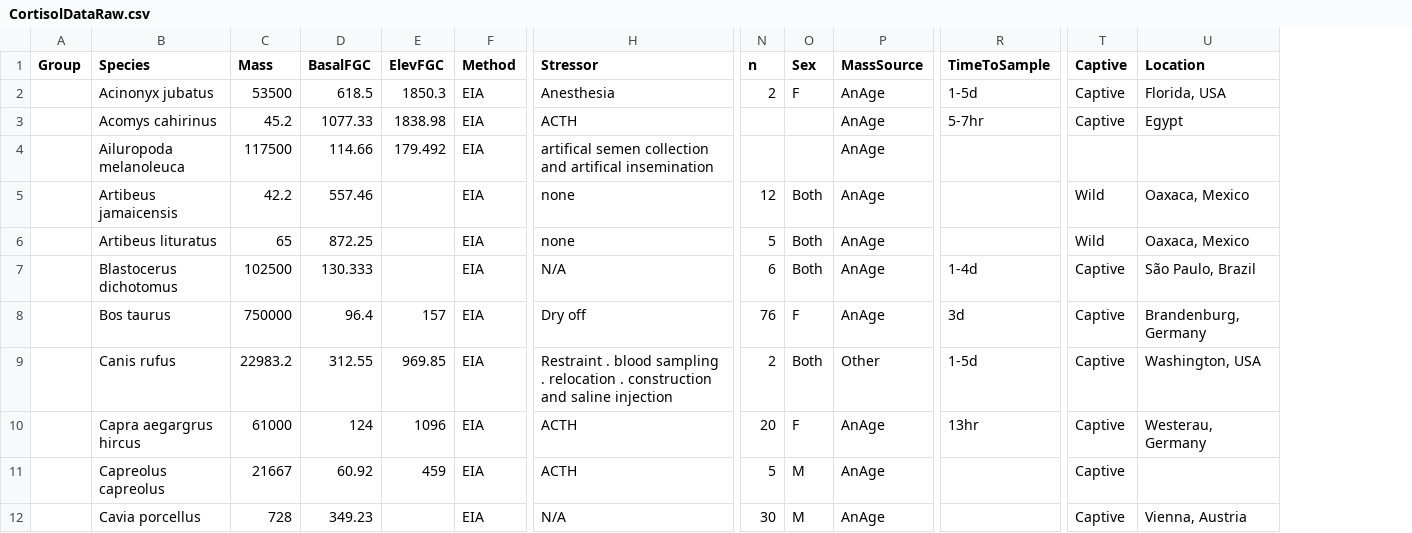
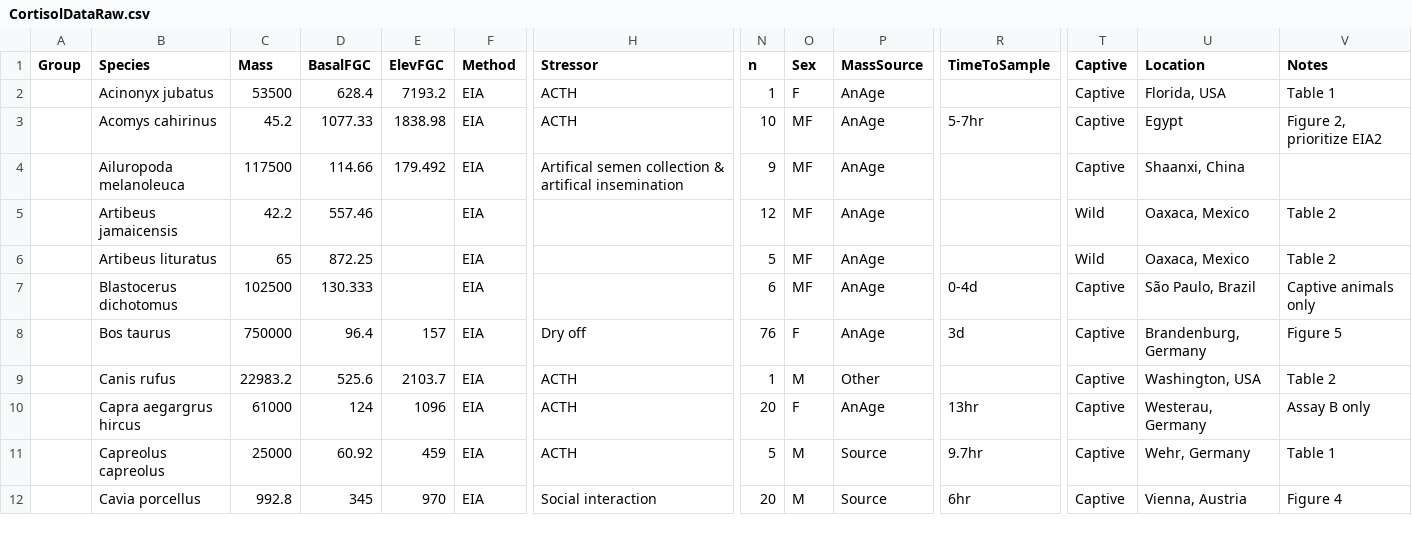
Before and after one commit to kphudson13/Mammal_Stress_2025, a CSV file: Cortisol/CortisolDataRaw.csv, drawn as a sheet; only a part is shown, gaps mark what is left out; the diff covers the shown part only; the diff names each change by its address in the sheet, - before the commit and + after, or states it on an @@ line.

```diff
--- a/Cortisol/CortisolDataRaw.csv
+++ b/Cortisol/CortisolDataRaw.csv
+column V (Notes), rows 2-12: Table 1 | Figure 2, prioritize EIA2 |  | Table 2 | Table 2 | Captive animals only | Figure 5 | Table 2 | Assay B only | Table 1 | Figure 4
-D2 (BasalFGC): 618.5
+D2 (BasalFGC): 628.4
-E2 (ElevFGC): 1850.3
+E2 (ElevFGC): 7193.2
-H2 (Stressor): Anesthesia
+H2 (Stressor): ACTH
-N2 (n): 2
+N2 (n): 1
-R2 (TimeToSample): 1-5d
+R2 (TimeToSample): (empty)
-N3 (n): (empty)
+N3 (n): 10
-O3:O4 (Sex): (empty)
+O3:O4 (Sex): MF
-H4 (Stressor): artifical semen collection and artifical insemination
+H4 (Stressor): Artifical semen collection & artifical insemination
-N4 (n): (empty)
+N4 (n): 9
-T4 (Captive): (empty)
+T4 (Captive): Captive
-U4 (Location): (empty)
+U4 (Location): Shaanxi, China
-H5:H6 (Stressor): none
+H5:H6 (Stressor): (empty)
-O5:O7 (Sex): Both
+O5:O7 (Sex): MF
-H7 (Stressor): N/A
+H7 (Stressor): (empty)
-R7 (TimeToSample): 1-4d
+R7 (TimeToSample): 0-4d
-D9 (BasalFGC): 312.55
+D9 (BasalFGC): 525.6
-E9 (ElevFGC): 969.85
+E9 (ElevFGC): 2103.7
-H9 (Stressor): Restraint . blood sampling . relocation . construction and saline injection
+H9 (Stressor): ACTH
-N9 (n): 2
+N9 (n): 1
-O9 (Sex): Both
+O9 (Sex): M
-R9 (TimeToSample): 1-5d
+R9 (TimeToSample): (empty)
-C11 (Mass): 21667
+C11 (Mass): 25000
-P11:P12 (MassSource): AnAge
+P11:P12 (MassSource): Source
-R11 (TimeToSample): (empty)
+R11 (TimeToSample): 9.7hr
-U11 (Location): (empty)
+U11 (Location): Wehr, Germany
-C12 (Mass): 728
+C12 (Mass): 992.8
-D12 (BasalFGC): 349.23
+D12 (BasalFGC): 345
-E12 (ElevFGC): (empty)
+E12 (ElevFGC): 970
-H12 (Stressor): N/A
+H12 (Stressor): Social interaction
-N12 (n): 30
+N12 (n): 20
-R12 (TimeToSample): (empty)
+R12 (TimeToSample): 6hr
```
Also changed, not shown: 127 edited cells elsewhere in this file, Corticosterone/CrtstnDataClean.csv, Corticosterone/CrtstnDataRaw.csv, 7 other files.
